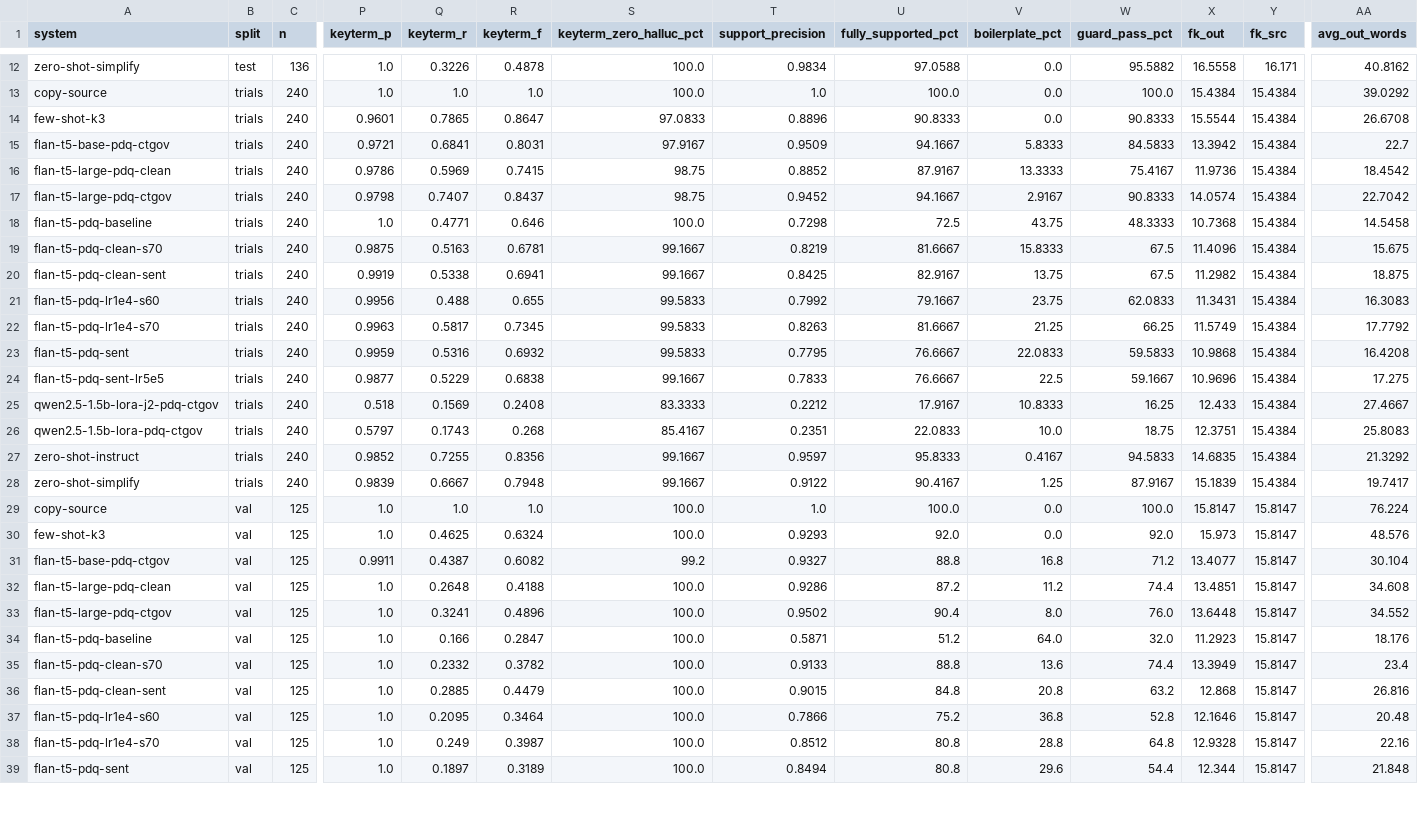
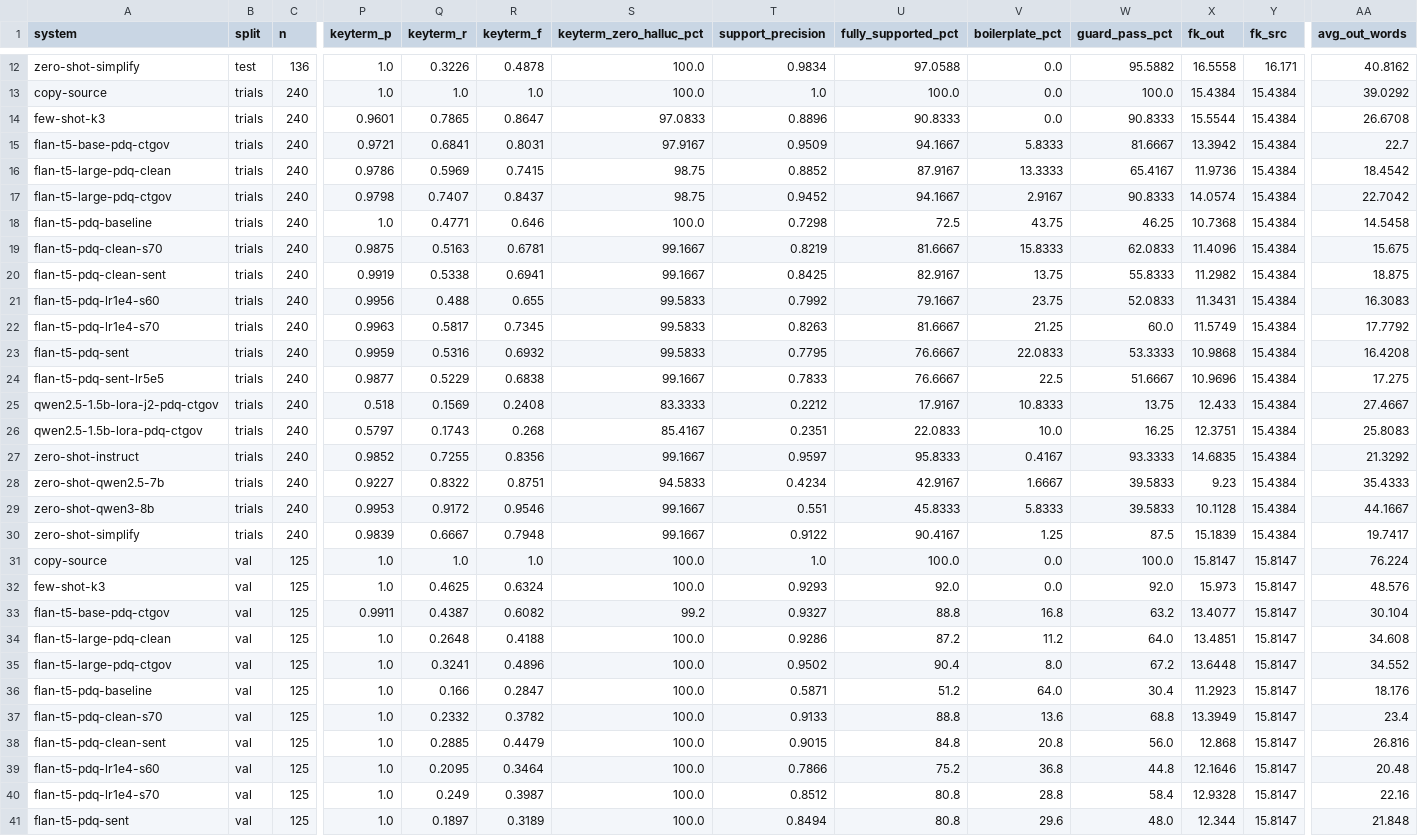
Before and after one commit to abigail-tele/study-search, a CSV file: results/baselines_results.csv, drawn as a sheet; only a part is shown, gaps mark what is left out; addresses are those after the commit; rows hold the shown columns only; the diff covers the shown part only; the diff names each change by its address in the sheet, - before the commit and + after, or states it on an @@ line.

```diff
--- a/results/baselines_results.csv
+++ b/results/baselines_results.csv
-W15 (guard_pass_pct): 84.5833
+W15 (guard_pass_pct): 81.6667
-W16 (guard_pass_pct): 75.4167
+W16 (guard_pass_pct): 65.4167
-W18 (guard_pass_pct): 48.3333
+W18 (guard_pass_pct): 46.25
-W19 (guard_pass_pct): 67.5
+W19 (guard_pass_pct): 62.0833
-W20 (guard_pass_pct): 67.5
+W20 (guard_pass_pct): 55.8333
-W21 (guard_pass_pct): 62.0833
+W21 (guard_pass_pct): 52.0833
-W22 (guard_pass_pct): 66.25
+W22 (guard_pass_pct): 60.0
-W23 (guard_pass_pct): 59.5833
+W23 (guard_pass_pct): 53.3333
-W24 (guard_pass_pct): 59.1667
+W24 (guard_pass_pct): 51.6667
-W25 (guard_pass_pct): 16.25
+W25 (guard_pass_pct): 13.75
-W26 (guard_pass_pct): 18.75
+W26 (guard_pass_pct): 16.25
-W27 (guard_pass_pct): 94.5833
+W27 (guard_pass_pct): 93.3333
+row 28: zero-shot-qwen2.5-7b | trials | 240 | 0.9227 | 0.8322 | 0.8751 | 94.5833 | 0.4234 | 42.9167 | 1.6667 | 39.5833 | 9.23 | 15.4384 | 35.4333
+row 29: zero-shot-qwen3-8b | trials | 240 | 0.9953 | 0.9172 | 0.9546 | 99.1667 | 0.551 | 45.8333 | 5.8333 | 39.5833 | 10.1128 | 15.4384 | 44.1667
-W30 (guard_pass_pct): 87.9167
+W30 (guard_pass_pct): 87.5
-W33 (guard_pass_pct): 71.2
+W33 (guard_pass_pct): 63.2
-W34 (guard_pass_pct): 74.4
+W34 (guard_pass_pct): 64.0
-W35 (guard_pass_pct): 76.0
+W35 (guard_pass_pct): 67.2
-W36 (guard_pass_pct): 32.0
+W36 (guard_pass_pct): 30.4
-W37 (guard_pass_pct): 74.4
+W37 (guard_pass_pct): 68.8
-W38 (guard_pass_pct): 63.2
+W38 (guard_pass_pct): 56.0
-W39 (guard_pass_pct): 52.8
+W39 (guard_pass_pct): 44.8
-W40 (guard_pass_pct): 64.8
+W40 (guard_pass_pct): 58.4
-W41 (guard_pass_pct): 54.4
+W41 (guard_pass_pct): 48.0
```
Also changed, not shown: 2 added rows and 5 edited cells elsewhere in this file, 41 other files.
